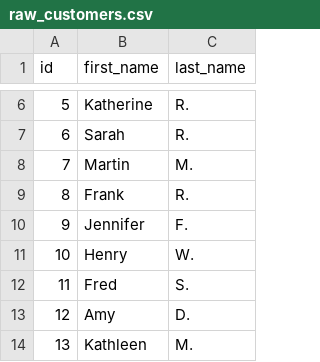
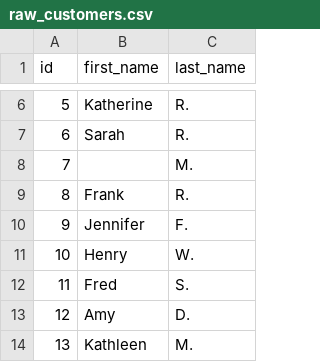
Before and after one commit to cogitovirus/langchain-sql-agent-bootstrap, a CSV file: data-whisperer-backend/setup/data/raw_customers.csv, drawn as a sheet; only a part is shown, gaps mark what is left out.

```diff
--- a/data-whisperer-backend/setup/data/raw_customers.csv
+++ b/data-whisperer-backend/setup/data/raw_customers.csv
@@ -7,3 +7,3 @@ id,first_name,last_name
 6,Sarah,R.
-7,Martin,M.
+7,,M.
 8,Frank,R.
```
Also changed, not shown: 6 other files.
